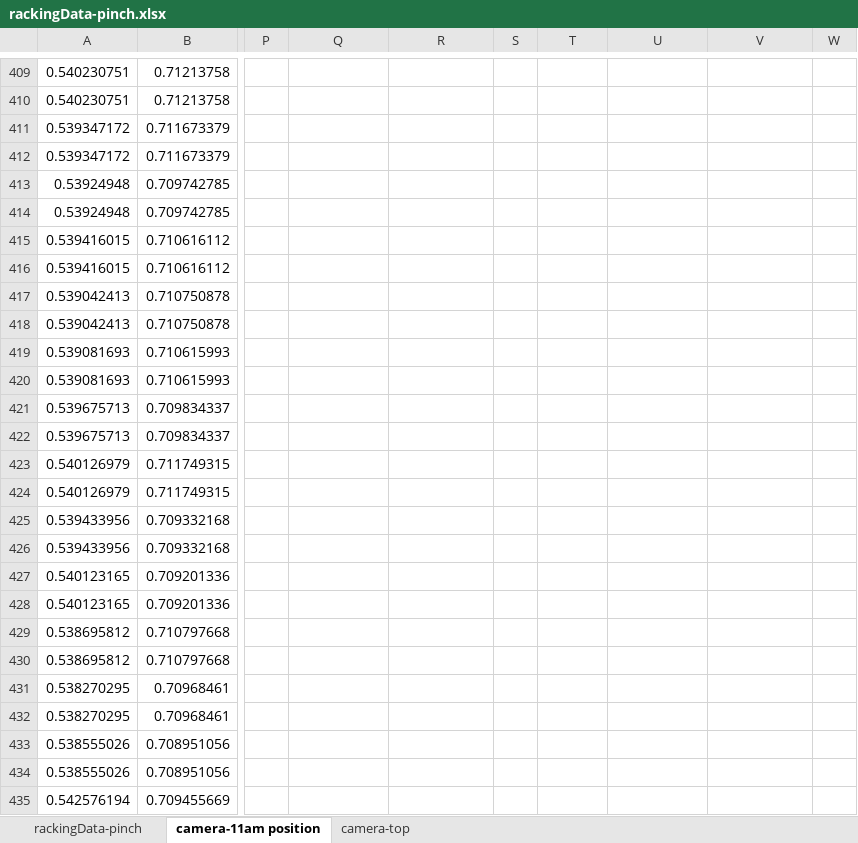
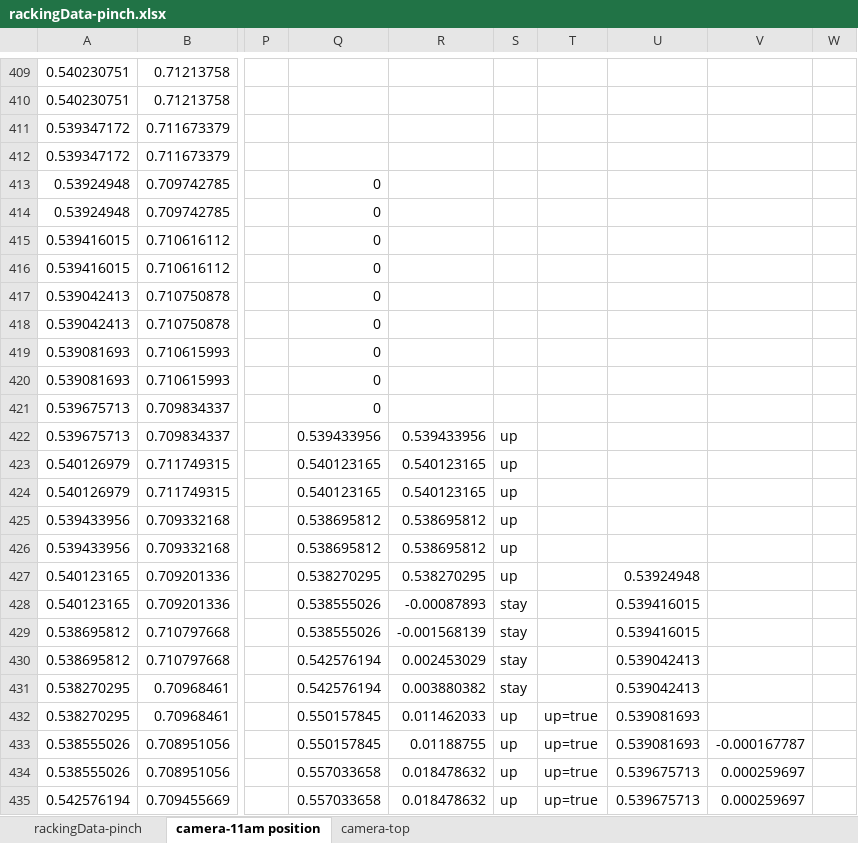
Before and after one commit to hua3467/mediaPipe, an Excel workbook: analyze/rackingData-pinch.xlsx, sheet camera-11am position, drawn as a sheet; only a part is shown, gaps mark what is left out; values as stored, in another font and other column widths than the file's, no borders; charts and pictures not drawn; the diff covers the shown part only; the diff names each change by its address in the sheet, - before the commit and + after, or states it on an @@ line.

```diff
--- a/analyze/rackingData-pinch.xlsx (sheet camera-11am position)
+++ b/analyze/rackingData-pinch.xlsx (sheet camera-11am position)
-Q413:Q421: (empty)
+Q413:Q421: 0
-Q422: (empty)
+Q422: 0.539433956
-R422: (empty)
+R422: 0.539433956
-S422:S427: (empty)
+S422:S427: up
-Q423:Q424: (empty)
+Q423:Q424: 0.540123165
-R423:R424: (empty)
+R423:R424: 0.540123165
-Q425:Q426: (empty)
+Q425:Q426: 0.538695812
-R425:R426: (empty)
+R425:R426: 0.538695812
-Q427: (empty)
+Q427: 0.538270295
-R427: (empty)
+R427: 0.538270295
-U427: (empty)
+U427: 0.53924948
-Q428:Q429: (empty)
+Q428:Q429: 0.538555026
-R428: (empty)
+R428: -0.00087893
-S428:S431: (empty)
+S428:S431: stay
-U428:U429: (empty)
+U428:U429: 0.539416015
-R429: (empty)
+R429: -0.001568139
-Q430:Q431: (empty)
+Q430:Q431: 0.542576194
-R430: (empty)
+R430: 0.002453029
-U430:U431: (empty)
+U430:U431: 0.539042413
-R431: (empty)
+R431: 0.003880382
-Q432:Q433: (empty)
+Q432:Q433: 0.550157845
-R432: (empty)
+R432: 0.011462033
-S432:S435: (empty)
+S432:S435: up
-T432:T435: (empty)
+T432:T435: up=true
-U432:U433: (empty)
+U432:U433: 0.539081693
-R433: (empty)
+R433: 0.01188755
-V433: (empty)
+V433: -0.000167787
-Q434:Q435: (empty)
+Q434:Q435: 0.557033658
-R434:R435: (empty)
+R434:R435: 0.018478632
-U434:U435: (empty)
+U434:U435: 0.539675713
-V434:V435: (empty)
+V434:V435: 0.000259697
```
Also changed, not shown: 61 edited cells elsewhere in this sheet, charts or pictures, 8 other files.
